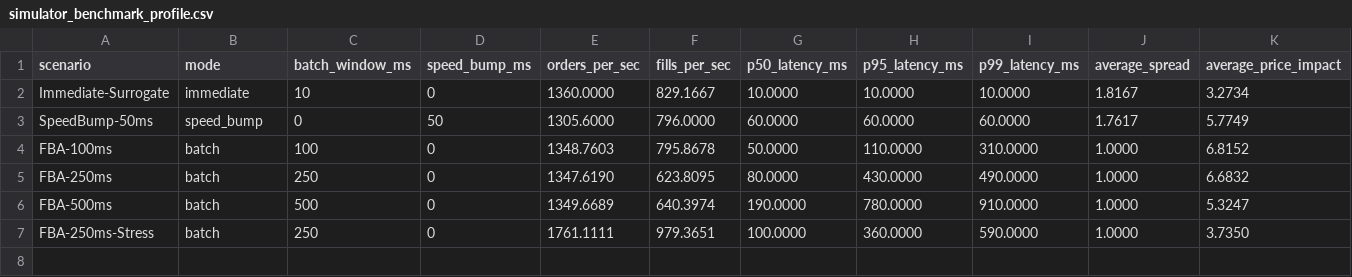
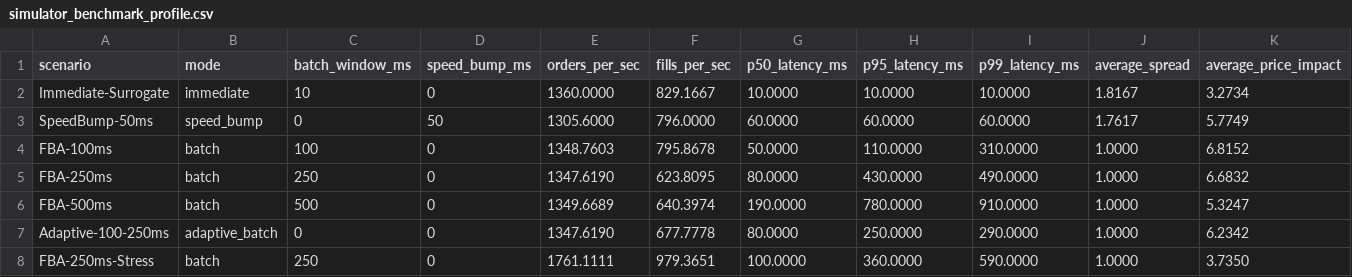
Before and after one commit to BigMmoney/fund, a CSV file: docs/benchmarks/simulator_benchmark_profile.csv, drawn as a sheet; only a part is shown; rows hold the shown columns only; the diff names each change by its address in the sheet, - before the commit and + after, or states it on an @@ line.

```diff
--- a/docs/benchmarks/simulator_benchmark_profile.csv
+++ b/docs/benchmarks/simulator_benchmark_profile.csv
+row 7: Adaptive-100-250ms | adaptive_batch | 0 | 0 | 1347.6190 | 677.7778 | 80.0000 | 250.0000 | 290.0000 | 1.0000 | 6.2342
```
Also changed, not shown: docs/benchmarks/simulator_multiseed_profile.csv, 20 other files.
